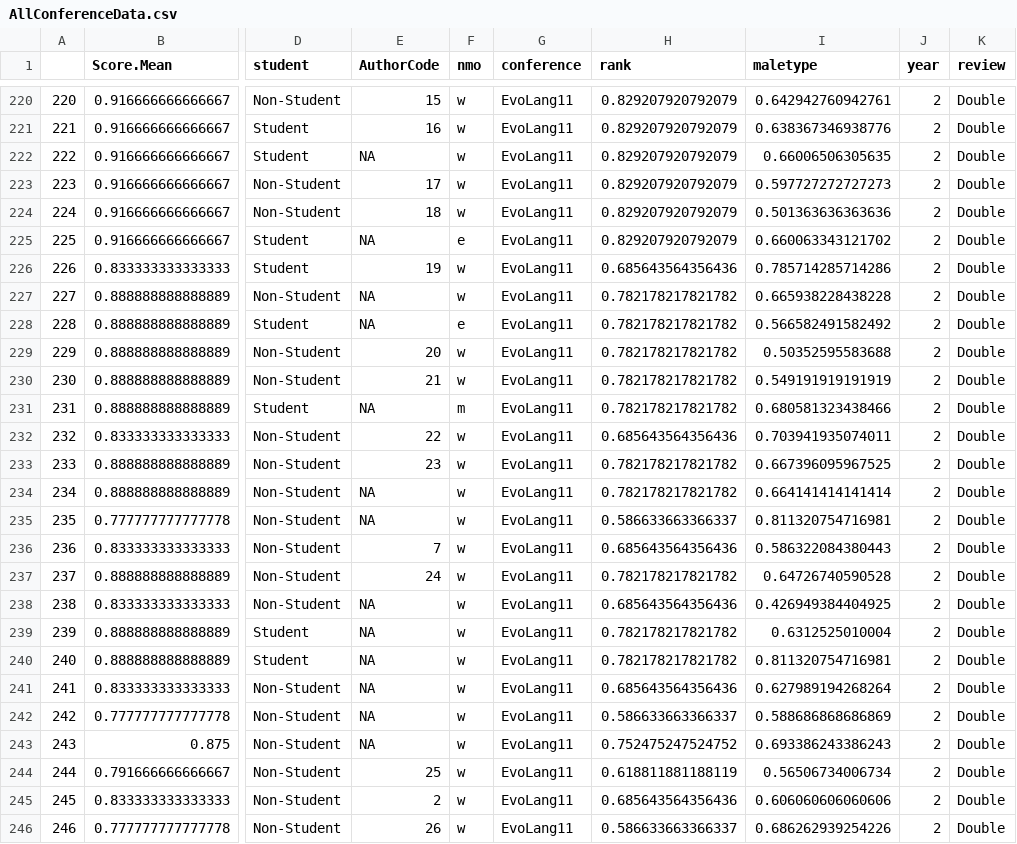
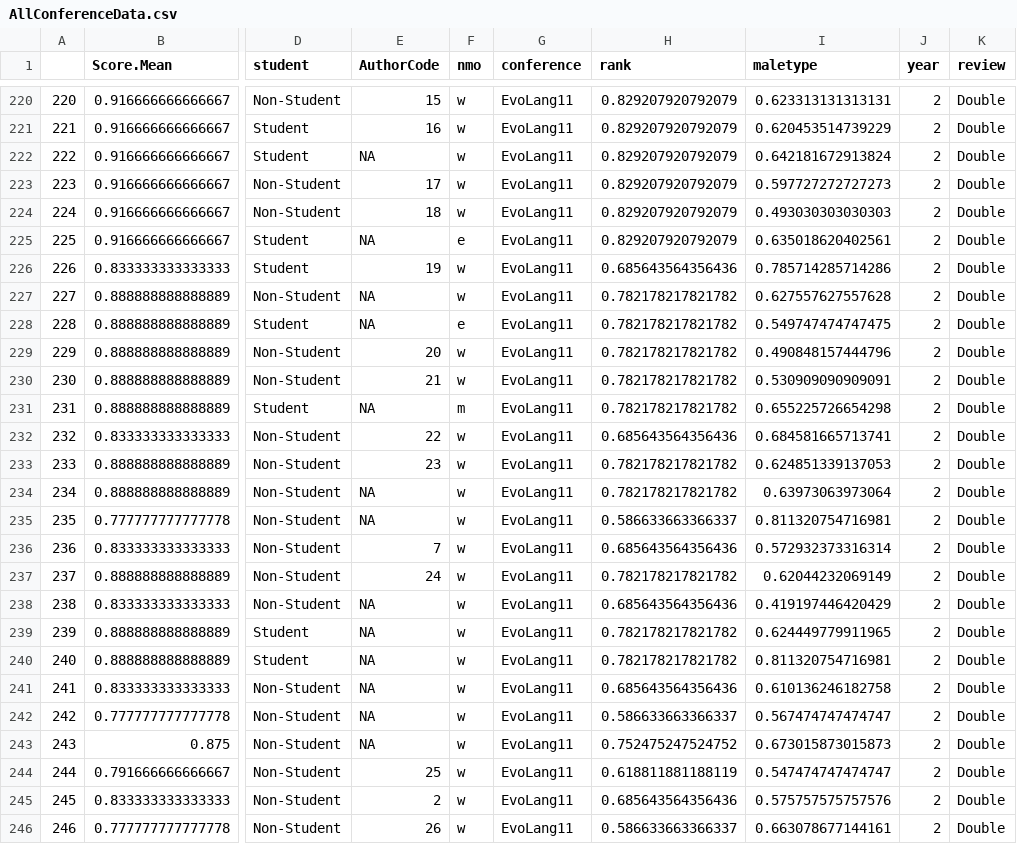
Before and after one commit to seannyD/EvoLangDoubleBlindData, a CSV file: AllConferenceData.csv, drawn as a sheet; only a part is shown, gaps mark what is left out; the diff covers the shown part only; the diff names each change by its address in the sheet, - before the commit and + after, or states it on an @@ line.

```diff
--- a/AllConferenceData.csv
+++ b/AllConferenceData.csv
-I220 (maletype): 0.642942760942761
+I220 (maletype): 0.623313131313131
-I221 (maletype): 0.638367346938776
+I221 (maletype): 0.620453514739229
-I222 (maletype): 0.66006506305635
+I222 (maletype): 0.642181672913824
-I224 (maletype): 0.501363636363636
+I224 (maletype): 0.493030303030303
-I225 (maletype): 0.660063343121702
+I225 (maletype): 0.635018620402561
-I227 (maletype): 0.665938228438228
+I227 (maletype): 0.627557627557628
-I228 (maletype): 0.566582491582492
+I228 (maletype): 0.549747474747475
-I229 (maletype): 0.50352595583688
+I229 (maletype): 0.490848157444796
-I230 (maletype): 0.549191919191919
+I230 (maletype): 0.530909090909091
-I231 (maletype): 0.680581323438466
+I231 (maletype): 0.655225726654298
-I232 (maletype): 0.703941935074011
+I232 (maletype): 0.684581665713741
-I233 (maletype): 0.667396095967525
+I233 (maletype): 0.624851339137053
-I234 (maletype): 0.664141414141414
+I234 (maletype): 0.63973063973064
-I236 (maletype): 0.586322084380443
+I236 (maletype): 0.572932373316314
-I237 (maletype): 0.64726740590528
+I237 (maletype): 0.62044232069149
-I238 (maletype): 0.426949384404925
+I238 (maletype): 0.419197446420429
-I239 (maletype): 0.6312525010004
+I239 (maletype): 0.624449779911965
-I241 (maletype): 0.627989194268264
+I241 (maletype): 0.610136246182758
-I242 (maletype): 0.588686868686869
+I242 (maletype): 0.567474747474747
-I243 (maletype): 0.693386243386243
+I243 (maletype): 0.673015873015873
-I244 (maletype): 0.56506734006734
+I244 (maletype): 0.547474747474747
-I245 (maletype): 0.606060606060606
+I245 (maletype): 0.575757575757576
-I246 (maletype): 0.686262939254226
+I246 (maletype): 0.663078677144161
```
Also changed, not shown: 156 edited cells elsewhere in this file, sameAuthorData_3conferences.csv, sameAuthorData_3conferences_Differences.csv, 9 other files.
